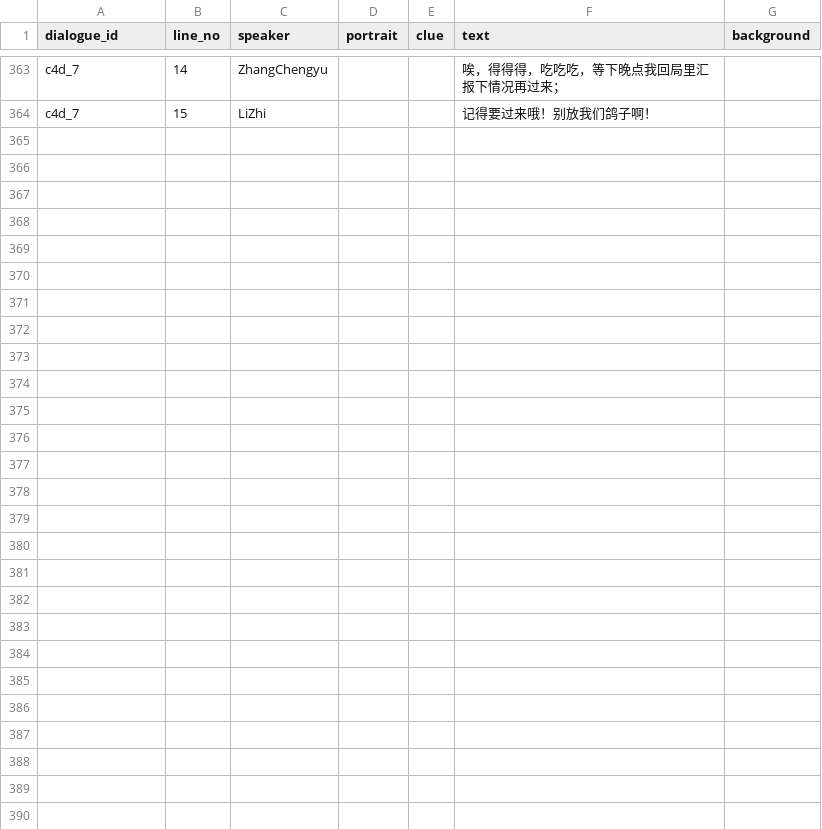
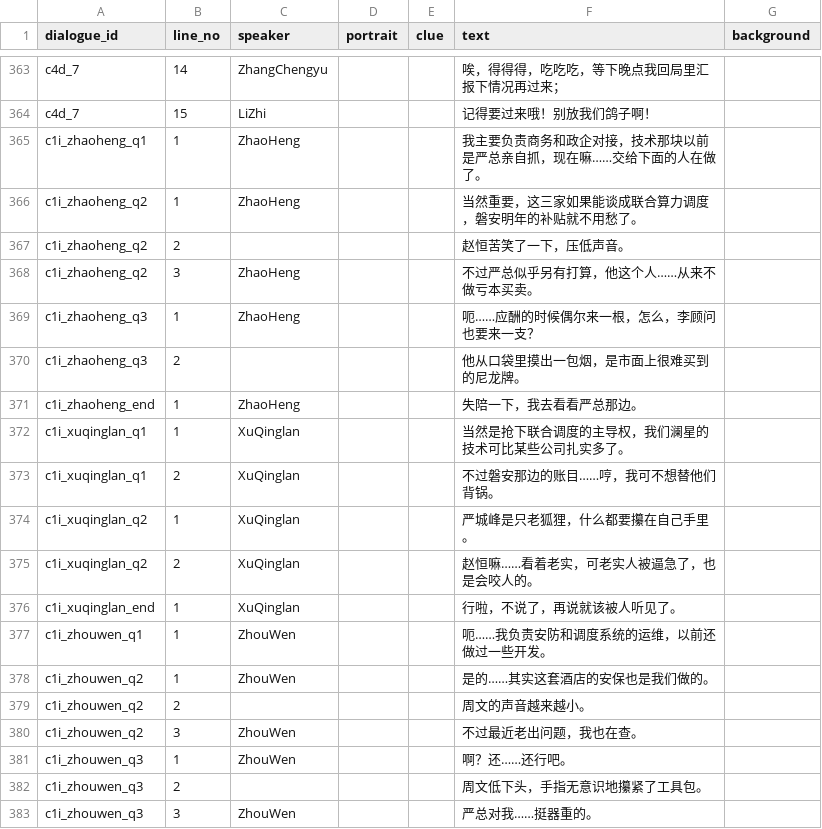
Before and after one commit to QIQIdeqi/taptap_gamejam_2026, a CSV file: assets/data/dialogues.csv, drawn as a sheet; only a part is shown, gaps mark what is left out; the diff covers the shown part only; the diff names each change by its address in the sheet, - before the commit and + after, or states it on an @@ line.

```diff
--- a/assets/data/dialogues.csv
+++ b/assets/data/dialogues.csv
+row 365: c1i_zhaoheng_q1 | 1 | ZhaoHeng |  |  | 我主要负责商务和政企对接，技术那块以前是严总亲自抓，现在嘛……交给下面的人在做了。
+row 366: c1i_zhaoheng_q2 | 1 | ZhaoHeng |  |  | 当然重要，这三家如果能谈成联合算力调度，磐安明年的补贴就不用愁了。
+row 367: c1i_zhaoheng_q2 | 2 |  |  |  | 赵恒苦笑了一下，压低声音。
+row 368: c1i_zhaoheng_q2 | 3 | ZhaoHeng |  |  | 不过严总似乎另有打算，他这个人……从来不做亏本买卖。
+row 369: c1i_zhaoheng_q3 | 1 | ZhaoHeng |  |  | 呃……应酬的时候偶尔来一根，怎么，李顾问也要来一支？
+row 370: c1i_zhaoheng_q3 | 2 |  |  |  | 他从口袋里摸出一包烟，是市面上很难买到的尼龙牌。
+row 371: c1i_zhaoheng_end | 1 | ZhaoHeng |  |  | 失陪一下，我去看看严总那边。
+row 372: c1i_xuqinglan_q1 | 1 | XuQinglan |  |  | 当然是抢下联合调度的主导权，我们澜星的技术可比某些公司扎实多了。
+row 373: c1i_xuqinglan_q1 | 2 | XuQinglan |  |  | 不过磐安那边的账目……哼，我可不想替他们背锅。
+row 374: c1i_xuqinglan_q2 | 1 | XuQinglan |  |  | 严城峰是只老狐狸，什么都要攥在自己手里。
+row 375: c1i_xuqinglan_q2 | 2 | XuQinglan |  |  | 赵恒嘛……看着老实，可老实人被逼急了，也是会咬人的。
+row 376: c1i_xuqinglan_end | 1 | XuQinglan |  |  | 行啦，不说了，再说就该被人听见了。
+row 377: c1i_zhouwen_q1 | 1 | ZhouWen |  |  | 呃……我负责安防和调度系统的运维，以前还做过一些开发。
+row 378: c1i_zhouwen_q2 | 1 | ZhouWen |  |  | 是的……其实这套酒店的安保也是我们做的。
+row 379: c1i_zhouwen_q2 | 2 |  |  |  | 周文的声音越来越小。
+row 380: c1i_zhouwen_q2 | 3 | ZhouWen |  |  | 不过最近老出问题，我也在查。
+row 381: c1i_zhouwen_q3 | 1 | ZhouWen |  |  | 啊？还……还行吧。
+row 382: c1i_zhouwen_q3 | 2 |  |  |  | 周文低下头，手指无意识地攥紧了工具包。
+row 383: c1i_zhouwen_q3 | 3 | ZhouWen |  |  | 严总对我……挺器重的。
```
Also changed, not shown: 9 added rows elsewhere in this file, 10 other files.
